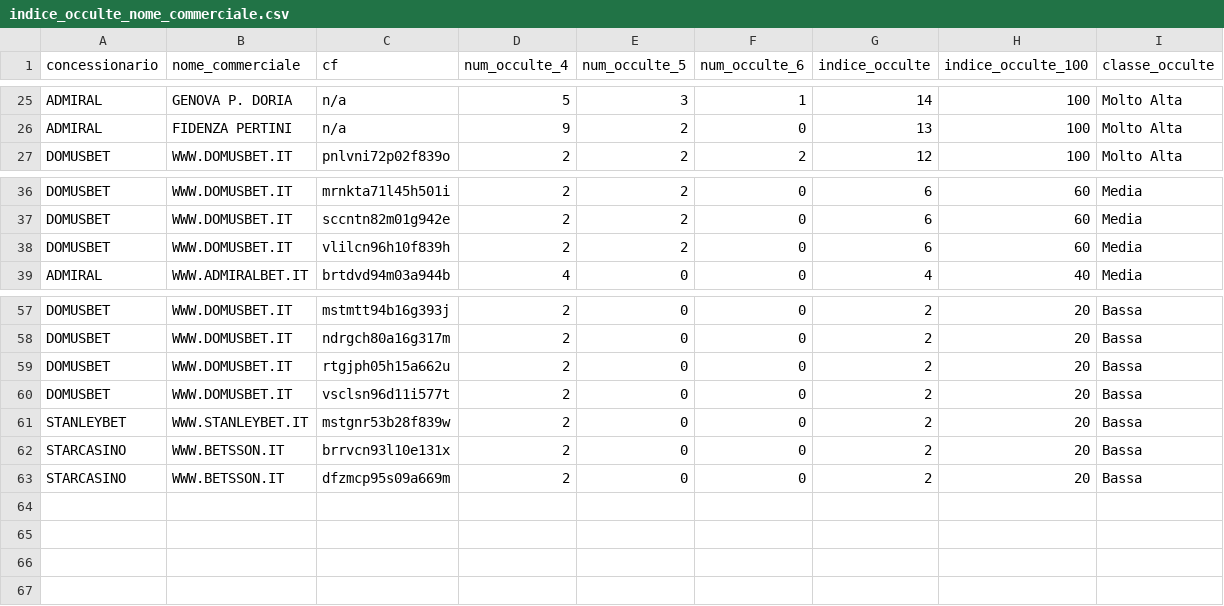
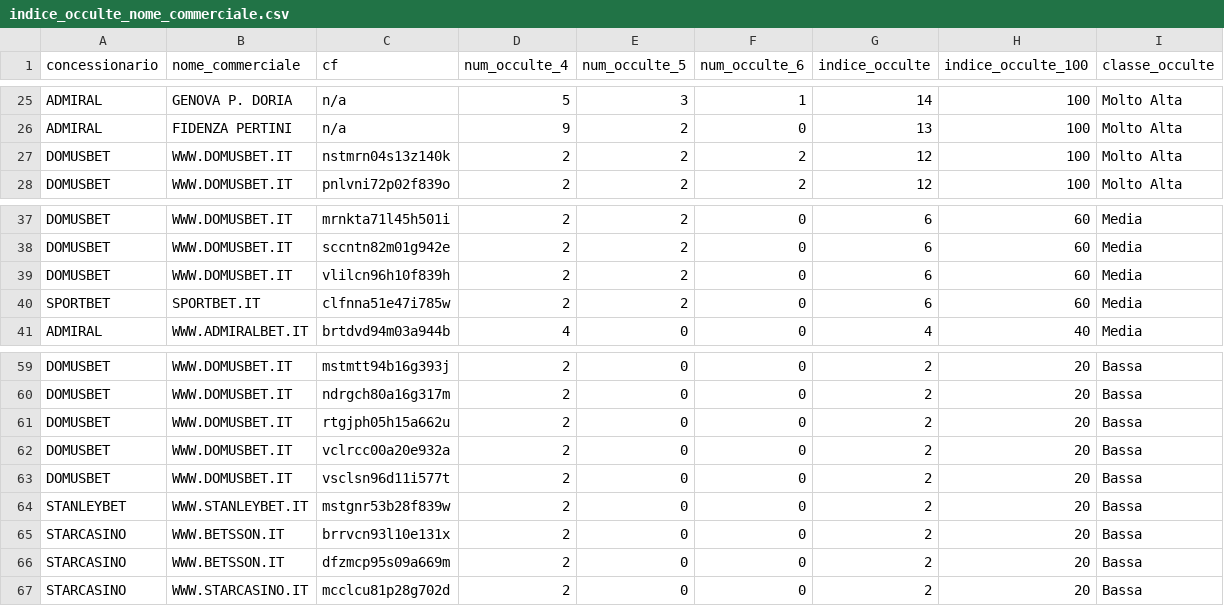
Before and after one commit to albagammamarketing-source/Dashboard-auto, a CSV file: output/indice_occulte_nome_commerciale.csv, drawn as a sheet; only a part is shown, gaps mark what is left out; the diff names each change by its address in the sheet, - before the commit and + after, or states it on an @@ line.

```diff
--- a/output/indice_occulte_nome_commerciale.csv
+++ b/output/indice_occulte_nome_commerciale.csv
+row 27: DOMUSBET | WWW.DOMUSBET.IT | nstmrn04s13z140k | 2 | 2 | 2 | 12 | 100 | Molto Alta
+row 40: SPORTBET | SPORTBET.IT | clfnna51e47i785w | 2 | 2 | 0 | 6 | 60 | Media
+row 62: DOMUSBET | WWW.DOMUSBET.IT | vclrcc00a20e932a | 2 | 0 | 0 | 2 | 20 | Bassa
+row 67: STARCASINO | WWW.STARCASINO.IT | mcclcu81p28g702d | 2 | 0 | 0 | 2 | 20 | Bassa
```
Also changed, not shown: output/indice_quota_extra_utenti.csv, output/indice_similarity_utenti.csv, 4 other files.
